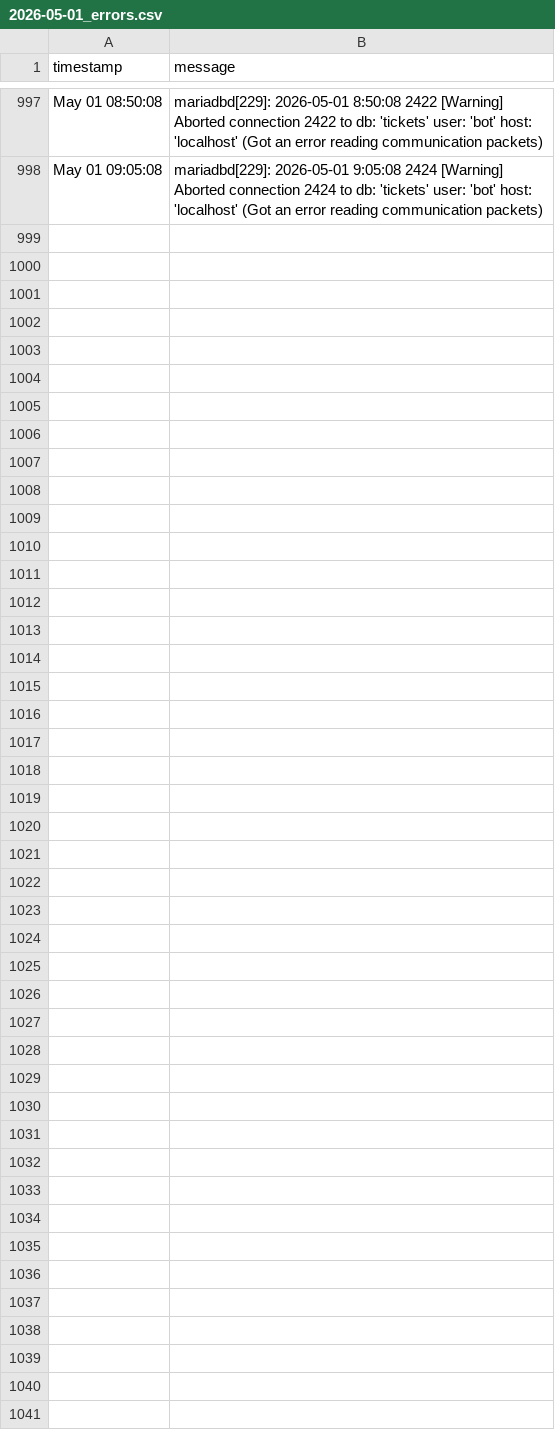
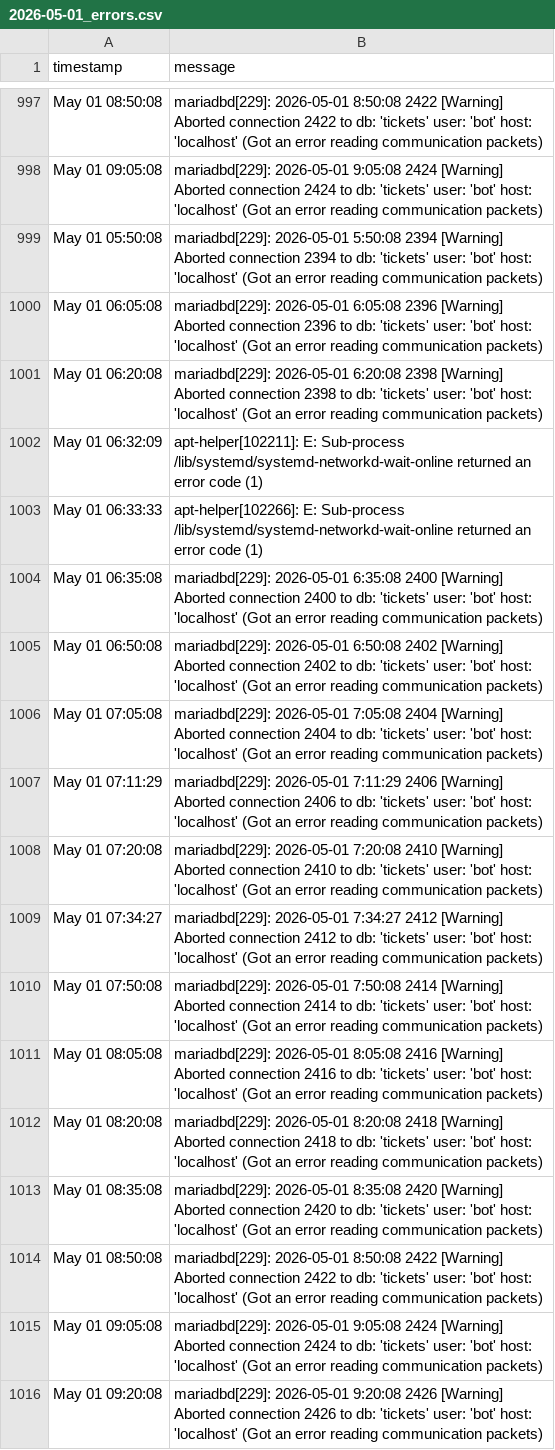
Before and after one commit to alexdev03/FAS-Project-1-logs, a CSV file: 2026-05-01_errors.csv, drawn as a sheet; only a part is shown, gaps mark what is left out.

Commit message:
data: update CSV [2026-05-01T07:25:10Z]

```diff
--- a/2026-05-01_errors.csv
+++ b/2026-05-01_errors.csv
@@ -998 +998,19 @@ May 01 08:50:08,mariadbd[229]: 2026-05-01  8:50:08 2422 [Warning] Aborted connec
 May 01 09:05:08,mariadbd[229]: 2026-05-01  9:05:08 2424 [Warning] Aborted connection 2424 to db: 'tickets' user: 'bot' host: 'localhost' (Got an error reading communication packets)
+May 01 05:50:08,mariadbd[229]: 2026-05-01  5:50:08 2394 [Warning] Aborted connection 2394 to db: 'tickets' user: 'bot' host: 'localhost' (Got an error reading communication packets)
+May 01 06:05:08,mariadbd[229]: 2026-05-01  6:05:08 2396 [Warning] Aborted connection 2396 to db: 'tickets' user: 'bot' host: 'localhost' (Got an error reading communication packets)
+May 01 06:20:08,mariadbd[229]: 2026-05-01  6:20:08 2398 [Warning] Aborted connection 2398 to db: 'tickets' user: 'bot' host: 'localhost' (Got an error reading communication packets)
+May 01 06:32:09,apt-helper[102211]: E: Sub-process /lib/systemd/systemd-networkd-wait-online returned an error code (1)
+May 01 06:33:33,apt-helper[102266]: E: Sub-process /lib/systemd/systemd-networkd-wait-online returned an error code (1)
+May 01 06:35:08,mariadbd[229]: 2026-05-01  6:35:08 2400 [Warning] Aborted connection 2400 to db: 'tickets' user: 'bot' host: 'localhost' (Got an error reading communication packets)
+May 01 06:50:08,mariadbd[229]: 2026-05-01  6:50:08 2402 [Warning] Aborted connection 2402 to db: 'tickets' user: 'bot' host: 'localhost' (Got an error reading communication packets)
+May 01 07:05:08,mariadbd[229]: 2026-05-01  7:05:08 2404 [Warning] Aborted connection 2404 to db: 'tickets' user: 'bot' host: 'localhost' (Got an error reading communication packets)
+May 01 07:11:29,mariadbd[229]: 2026-05-01  7:11:29 2406 [Warning] Aborted connection 2406 to db: 'tickets' user: 'bot' host: 'localhost' (Got an error reading communication packets)
+May 01 07:20:08,mariadbd[229]: 2026-05-01  7:20:08 2410 [Warning] Aborted connection 2410 to db: 'tickets' user: 'bot' host: 'localhost' (Got an error reading communication packets)
+May 01 07:34:27,mariadbd[229]: 2026-05-01  7:34:27 2412 [Warning] Aborted connection 2412 to db: 'tickets' user: 'bot' host: 'localhost' (Got an error reading communication packets)
+May 01 07:50:08,mariadbd[229]: 2026-05-01  7:50:08 2414 [Warning] Aborted connection 2414 to db: 'tickets' user: 'bot' host: 'localhost' (Got an error reading communication packets)
+May 01 08:05:08,mariadbd[229]: 2026-05-01  8:05:08 2416 [Warning] Aborted connection 2416 to db: 'tickets' user: 'bot' host: 'localhost' (Got an error reading communication packets)
+May 01 08:20:08,mariadbd[229]: 2026-05-01  8:20:08 2418 [Warning] Aborted connection 2418 to db: 'tickets' user: 'bot' host: 'localhost' (Got an error reading communication packets)
+May 01 08:35:08,mariadbd[229]: 2026-05-01  8:35:08 2420 [Warning] Aborted connection 2420 to db: 'tickets' user: 'bot' host: 'localhost' (Got an error reading communication packets)
+May 01 08:50:08,mariadbd[229]: 2026-05-01  8:50:08 2422 [Warning] Aborted connection 2422 to db: 'tickets' user: 'bot' host: 'localhost' (Got an error reading communication packets)
+May 01 09:05:08,mariadbd[229]: 2026-05-01  9:05:08 2424 [Warning] Aborted connection 2424 to db: 'tickets' user: 'bot' host: 'localhost' (Got an error reading communication packets)
+May 01 09:20:08,mariadbd[229]: 2026-05-01  9:20:08 2426 [Warning] Aborted connection 2426 to db: 'tickets' user: 'bot' host: 'localhost' (Got an error reading communication packets)
```
Also changed, not shown: 2026-05-01.csv.
